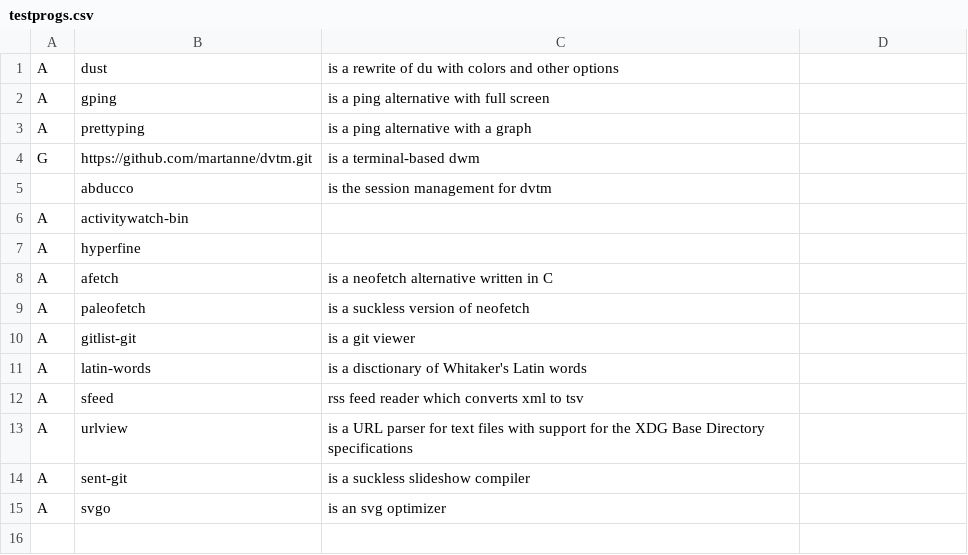
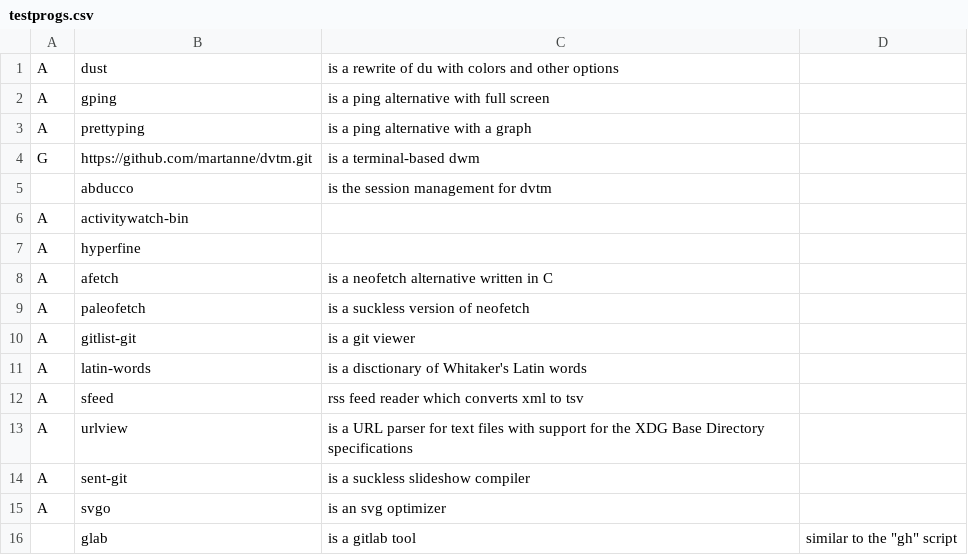
Before and after one commit to WilliamLongXYZ/warbs, a CSV file: testprogs.csv, drawn as a sheet; the diff names each change by its address in the sheet, - before the commit and + after, or states it on an @@ line.

Commit message:
Added glab

```diff
--- a/testprogs.csv
+++ b/testprogs.csv
+row 16:  | glab | is a gitlab tool | similar to the "gh" script
```
